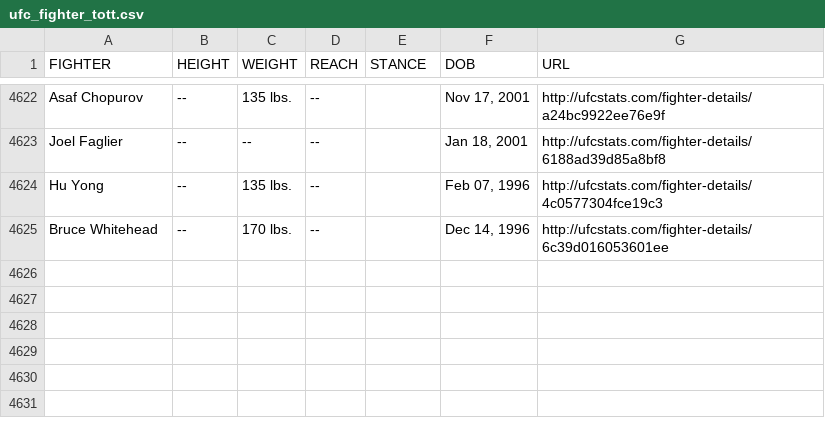
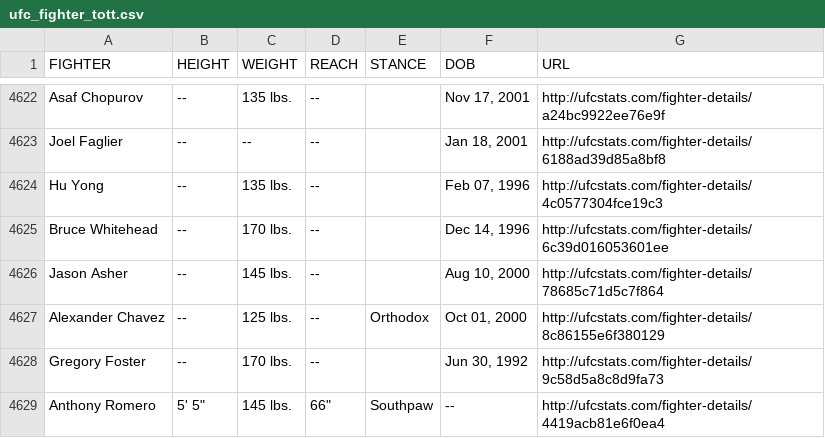
Before and after one commit to Greco1899/scrape_ufc_stats, a CSV file: ufc_fighter_tott.csv, drawn as a sheet; only a part is shown, gaps mark what is left out; the diff names each change by its address in the sheet, - before the commit and + after, or states it on an @@ line.

Commit message:
2026-10-01 data refresh

```diff
--- a/ufc_fighter_tott.csv
+++ b/ufc_fighter_tott.csv
+row 4626: Jason Asher | -- | 145 lbs. | -- |  | Aug 10, 2000 | http://ufcstats.com/fighter-details/78685c71d5c7f864
+row 4627: Alexander Chavez | -- | 125 lbs. | -- | Orthodox | Oct 01, 2000 | http://ufcstats.com/fighter-details/8c86155e6f380129
+row 4628: Gregory Foster | -- | 170 lbs. | -- |  | Jun 30, 1992 | http://ufcstats.com/fighter-details/9c58d5a8c8d9fa73
+row 4629: Anthony Romero | 5' 5" | 145 lbs. | 66" | Southpaw | -- | http://ufcstats.com/fighter-details/4419acb81e6f0ea4
```
Also changed, not shown: ufc_fighter_details.csv.
